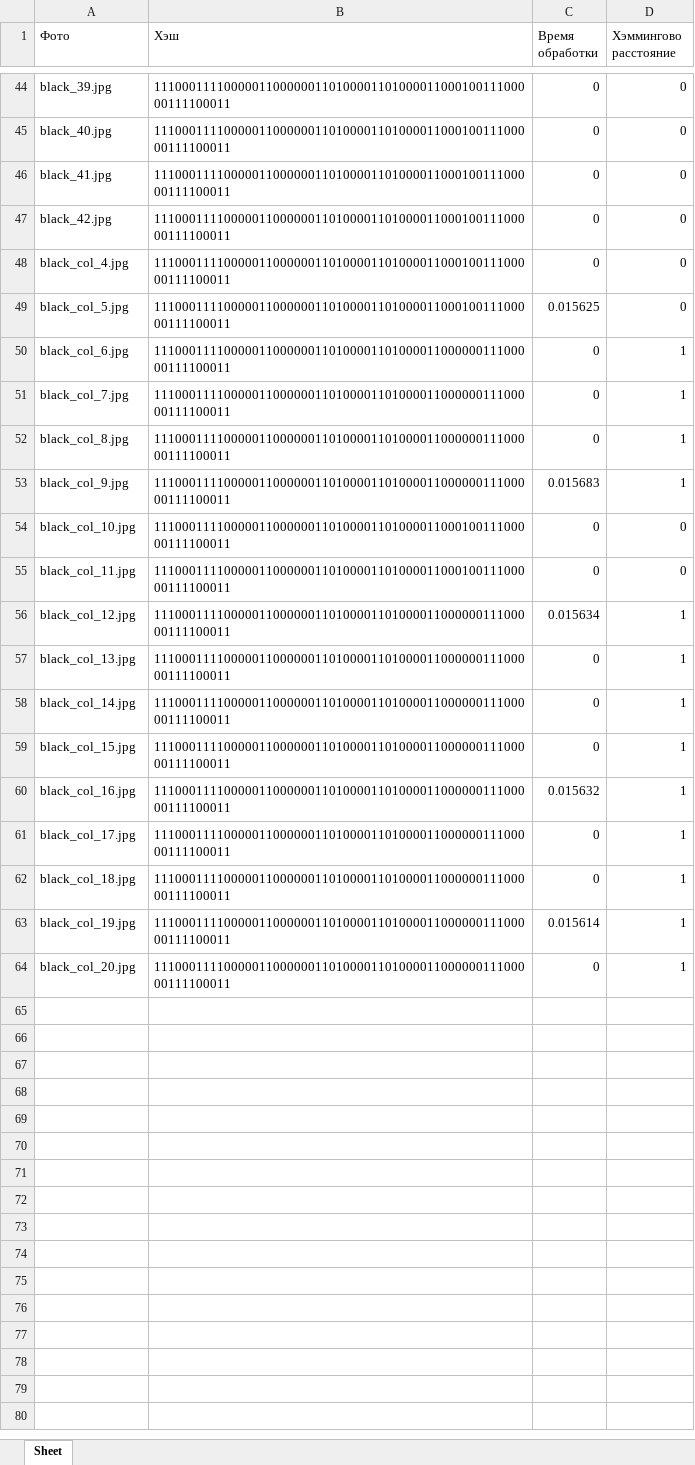
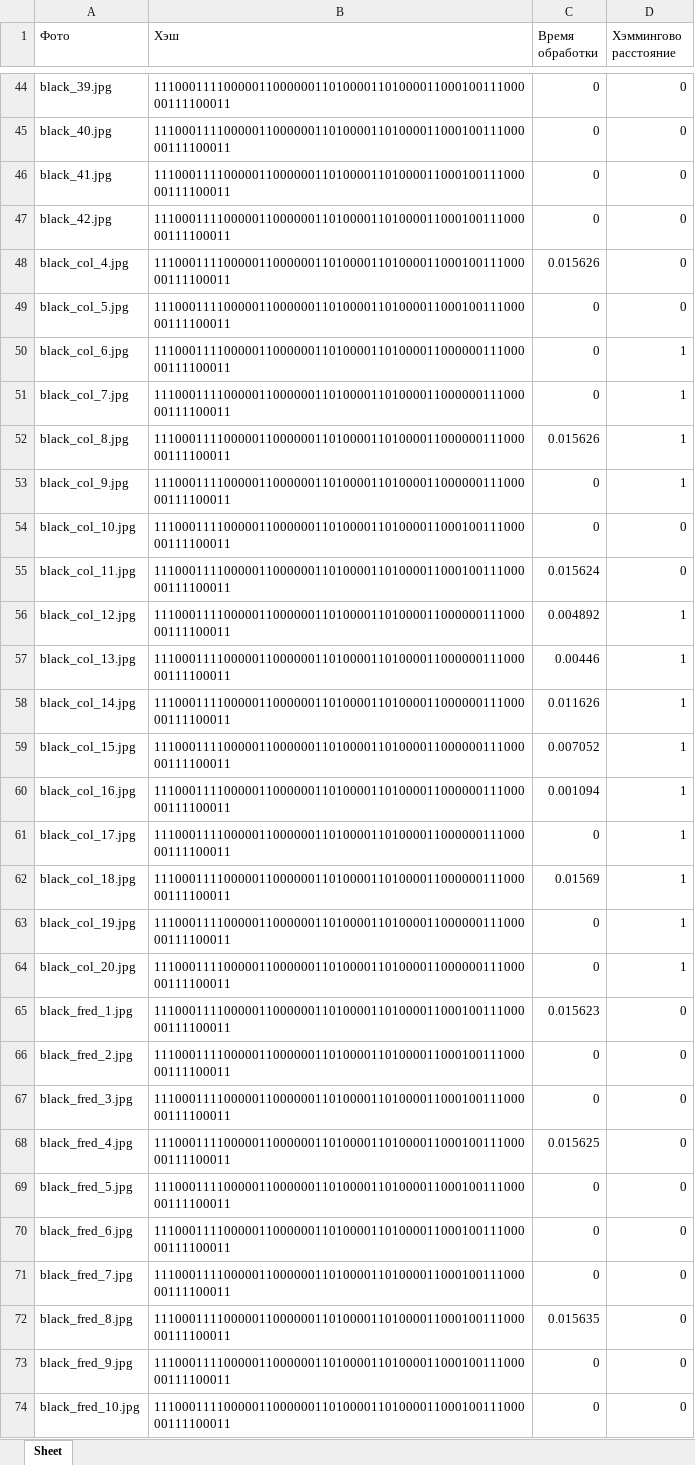
Before and after one commit to Risha-a/SiAKOD_project_Perceptual_Hash, an Excel workbook: хэши (черн, крас, бел)/black_ahash.xlsx, sheet Sheet, drawn as a sheet; only a part is shown, gaps mark what is left out; values as stored, in another font and other column widths than the file's, no borders; the diff covers the shown part only; the diff names each change by its address in the sheet, - before the commit and + after, or states it on an @@ line.

```diff
--- a/хэши (черн, крас, бел)/black_ahash.xlsx (sheet Sheet)
+++ b/хэши (черн, крас, бел)/black_ahash.xlsx (sheet Sheet)
-C48 (Время обработки): 0
+C48 (Время обработки): 0.015626
-C49 (Время обработки): 0.015625
+C49 (Время обработки): 0
-C52 (Время обработки): 0
+C52 (Время обработки): 0.015626
-C53 (Время обработки): 0.015683
+C53 (Время обработки): 0
-C55 (Время обработки): 0
+C55 (Время обработки): 0.015624
-C56 (Время обработки): 0.015634
+C56 (Время обработки): 0.004892
-C57 (Время обработки): 0
+C57 (Время обработки): 0.00446
-C58 (Время обработки): 0
+C58 (Время обработки): 0.011626
-C59 (Время обработки): 0
+C59 (Время обработки): 0.007052
-C60 (Время обработки): 0.015632
+C60 (Время обработки): 0.001094
-C62 (Время обработки): 0
+C62 (Время обработки): 0.01569
-C63 (Время обработки): 0.015614
+C63 (Время обработки): 0
+row 65: black_fred_1.jpg | 1110001111000001100000011010000110100001100010011100000111100011 | 0.015623 | 0
+row 66: black_fred_2.jpg | 1110001111000001100000011010000110100001100010011100000111100011 | 0 | 0
+row 67: black_fred_3.jpg | 1110001111000001100000011010000110100001100010011100000111100011 | 0 | 0
+row 68: black_fred_4.jpg | 1110001111000001100000011010000110100001100010011100000111100011 | 0.015625 | 0
+row 69: black_fred_5.jpg | 1110001111000001100000011010000110100001100010011100000111100011 | 0 | 0
+row 70: black_fred_6.jpg | 1110001111000001100000011010000110100001100010011100000111100011 | 0 | 0
+row 71: black_fred_7.jpg | 1110001111000001100000011010000110100001100010011100000111100011 | 0 | 0
+row 72: black_fred_8.jpg | 1110001111000001100000011010000110100001100010011100000111100011 | 0.015635 | 0
+row 73: black_fred_9.jpg | 1110001111000001100000011010000110100001100010011100000111100011 | 0 | 0
+row 74: black_fred_10.jpg | 1110001111000001100000011010000110100001100010011100000111100011 | 0 | 0
```
Also changed, not shown: 10 added rows and 9 edited cells elsewhere in this sheet, hashing_final.xlsx, хэши (черн, крас, бел)/black_phash.xlsx, 14 other files.
